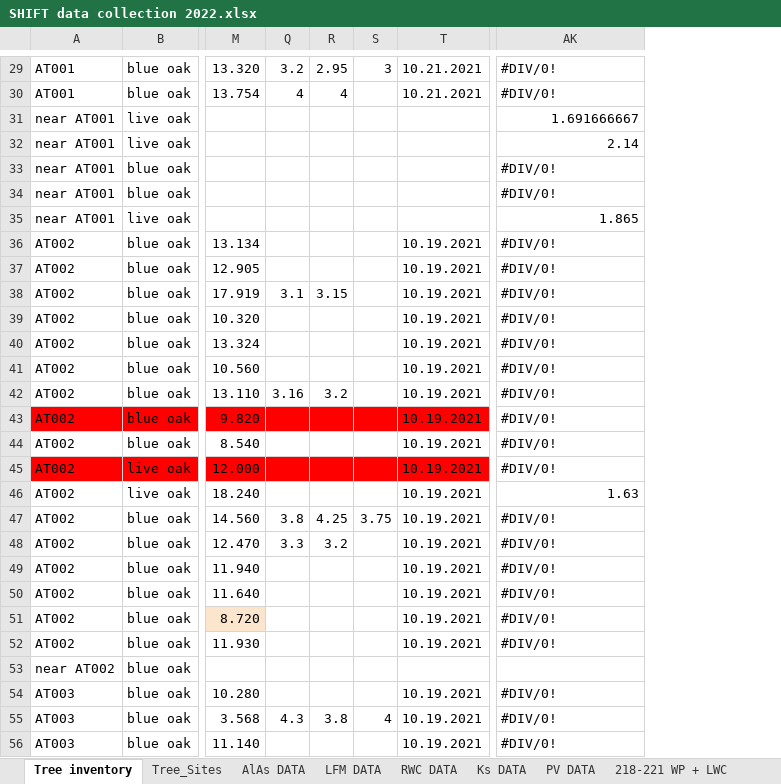
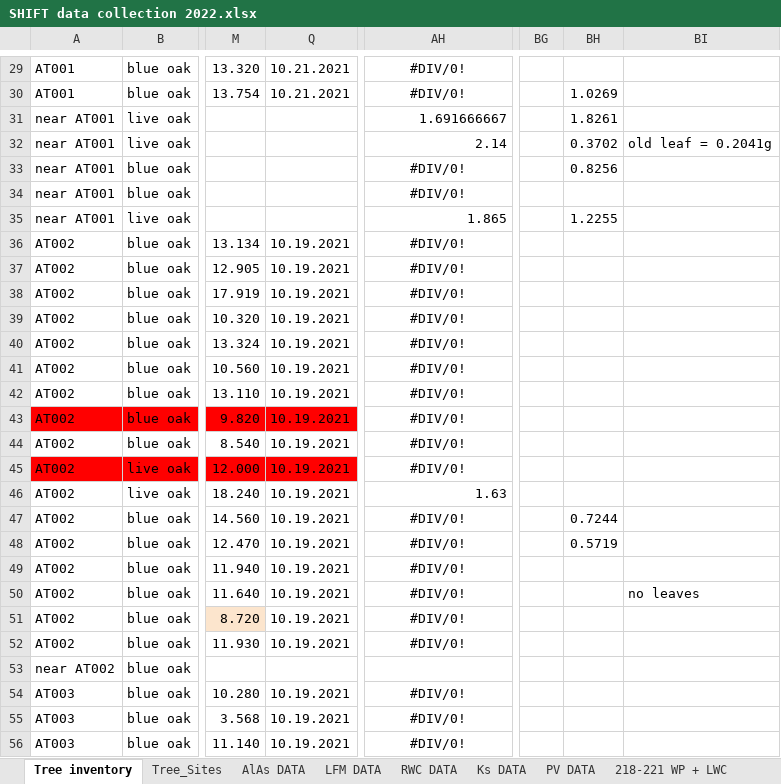
Before and after one commit to leanderegg/SHIFT, an Excel workbook: Data_08182022/WP_WC/SHIFT data collection 2022.xlsx, sheet Tree inventory, drawn as a sheet; only a part is shown, gaps mark what is left out; values as stored, in another font and other column widths than the file's, no borders; charts and pictures not drawn; removed rows and columns are numbered as before the commit, all else as after; the diff covers the shown part only; the diff names each change by its address in the sheet, - before the commit and + after, or states it on an @@ line.

```diff
--- a/Data_08182022/WP_WC/SHIFT data collection 2022.xlsx (sheet Tree inventory)
+++ b/Data_08182022/WP_WC/SHIFT data collection 2022.xlsx (sheet Tree inventory)
-column Q, rows 29-55: 3.2 | 4 |  |  |  |  |  |  |  | 3.1 |  |  |  | 3.16 |  |  |  |  | 3.8 | 3.3 |  |  |  |  |  |  | 4.3
-column R, rows 29-55: 2.95 | 4 |  |  |  |  |  |  |  | 3.15 |  |  |  | 3.2 |  |  |  |  | 4.25 | 3.2 |  |  |  |  |  |  | 3.8
-column S, rows 29-55: 3 |  |  |  |  |  |  |  |  |  |  |  |  |  |  |  |  |  | 3.75 |  |  |  |  |  |  |  | 4
+column BG, empty
+column BH, rows 30-48: 1.0269 | 1.8261 | 0.3702 | 0.8256 |  | 1.2255 |  |  |  |  |  |  |  |  |  |  |  | 0.7244 | 0.5719
+column BI, rows 32-50: old leaf = 0.2041g |  |  |  |  |  |  |  |  |  |  |  |  |  |  |  |  |  | no leaves
-AH29:AH30 alignment: left
+AH29:AH30 alignment: center
-AH33:AH34 alignment: left
+AH33:AH34 alignment: center
-AH36:AH45 alignment: left
+AH36:AH45 alignment: center
-AH47:AH52 alignment: left
+AH47:AH52 alignment: center
-AH54:AH56 alignment: left
+AH54:AH56 alignment: center
```
Also changed, not shown: 19 edited cells, cell formats and merged cells elsewhere in this sheet, sheet RWC DATA, sheet AlAs DATA, sheet Tree_Sites, formulas that keep their value, hidden cells, 3 other files.
